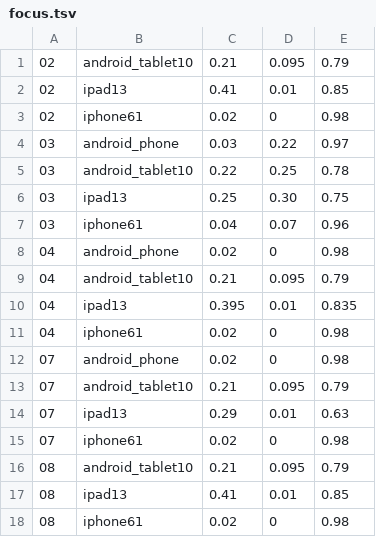
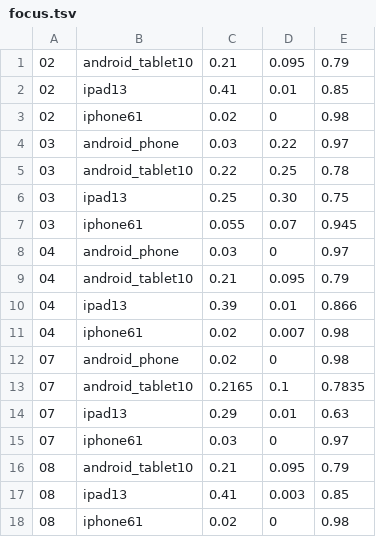
Before and after one commit to c4u-tech/c4u-telinhasegura-platform, a TSV file: app/store_screens/focus.tsv, drawn as a sheet.

```diff
--- a/app/store_screens/focus.tsv
+++ b/app/store_screens/focus.tsv
@@ -6,13 +6,13 @@
 03	ipad13	0.25	0.30	0.75
-03	iphone61	0.04	0.07	0.96
-04	android_phone	0.02	0	0.98
+03	iphone61	0.055	0.07	0.945
+04	android_phone	0.03	0	0.97
 04	android_tablet10	0.21	0.095	0.79
-04	ipad13	0.395	0.01	0.835
-04	iphone61	0.02	0	0.98
+04	ipad13	0.39	0.01	0.866
+04	iphone61	0.02	0.007	0.98
 07	android_phone	0.02	0	0.98
-07	android_tablet10	0.21	0.095	0.79
+07	android_tablet10	0.2165	0.1	0.7835
 07	ipad13	0.29	0.01	0.63
-07	iphone61	0.02	0	0.98
+07	iphone61	0.03	0	0.97
 08	android_tablet10	0.21	0.095	0.79
-08	ipad13	0.41	0.01	0.85
+08	ipad13	0.41	0.003	0.85
 08	iphone61	0.02	0	0.98
```
Also changed, not shown: 31 other files.
